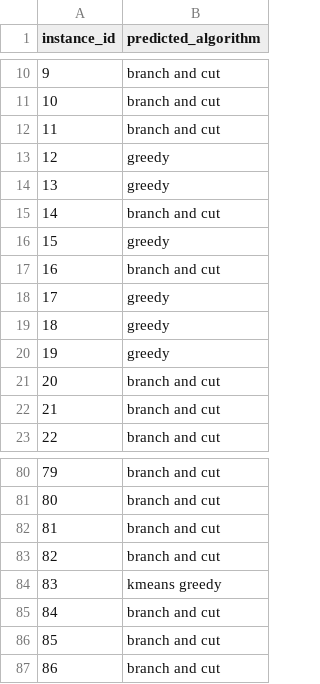
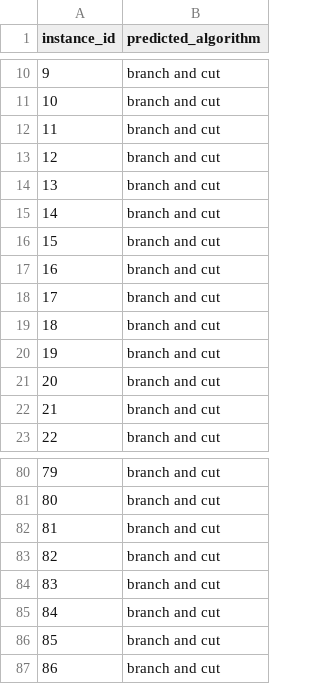
Before and after one commit to ignatrovino12/Automated-Algorithm-Selection, a CSV file: algortihm selection/predicted_algorithms.csv, drawn as a sheet; only a part is shown, gaps mark what is left out; the diff covers the shown part only.

```diff
--- a/algortihm selection/predicted_algorithms.csv
+++ b/algortihm selection/predicted_algorithms.csv
@@ -12,10 +12,10 @@ instance_id,predicted_algorithm
 11,branch and cut
-12,greedy
-13,greedy
+12,branch and cut
+13,branch and cut
 14,branch and cut
-15,greedy
+15,branch and cut
 16,branch and cut
-17,greedy
-18,greedy
-19,greedy
+17,branch and cut
+18,branch and cut
+19,branch and cut
 20,branch and cut
@@ -83,3 +83,3 @@ instance_id,predicted_algorithm
 82,branch and cut
-83,kmeans greedy
+83,branch and cut
 84,branch and cut
```
Also changed, not shown: 43 edited cells elsewhere in this file, 17 other files.
